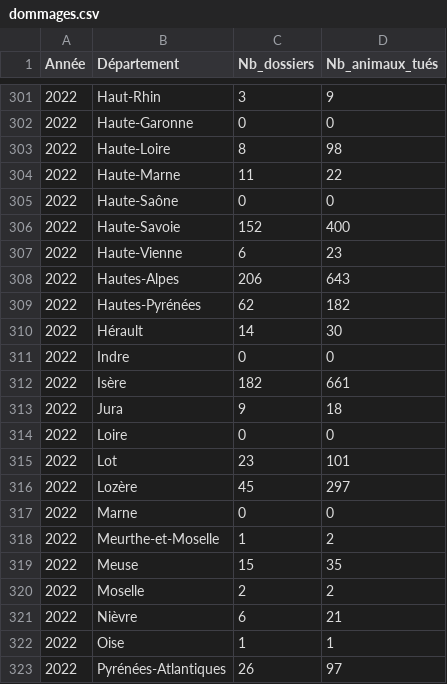
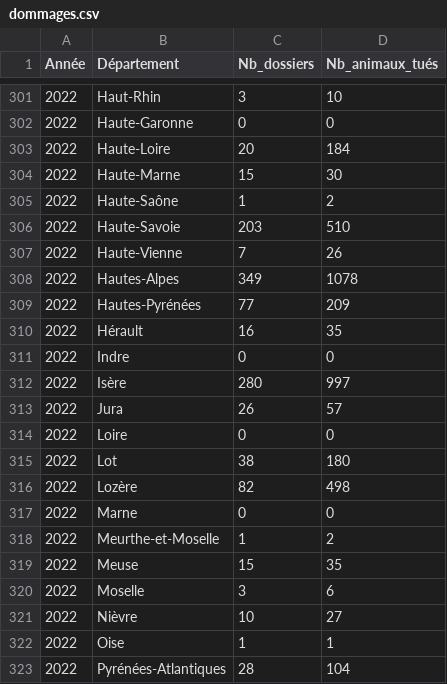
Before and after one commit to dthonon/pna_loup_suivi, a CSV file: data/dommages.csv, drawn as a sheet; only a part is shown, gaps mark what is left out; the diff covers the shown part only.

```diff
--- a/data/dommages.csv
+++ b/data/dommages.csv
@@ -301,17 +301,17 @@ Année;Département;Nb_dossiers;Nb_animaux_tués
-2022;Haut-Rhin;3;9
+2022;Haut-Rhin;3;10
 2022;Haute-Garonne;0;0
-2022;Haute-Loire;8;98
-2022;Haute-Marne;11;22
-2022;Haute-Saône;0;0
-2022;Haute-Savoie;152;400
-2022;Haute-Vienne;6;23
-2022;Hautes-Alpes;206;643
-2022;Hautes-Pyrénées;62;182
-2022;Hérault;14;30
+2022;Haute-Loire;20;184
+2022;Haute-Marne;15;30
+2022;Haute-Saône;1;2
+2022;Haute-Savoie;203;510
+2022;Haute-Vienne;7;26
+2022;Hautes-Alpes;349;1078
+2022;Hautes-Pyrénées;77;209
+2022;Hérault;16;35
 2022;Indre;0;0
-2022;Isère;182;661
-2022;Jura;9;18
+2022;Isère;280;997
+2022;Jura;26;57
 2022;Loire;0;0
-2022;Lot;23;101
-2022;Lozère;45;297
+2022;Lot;38;180
+2022;Lozère;82;498
 2022;Marne;0;0
@@ -319,5 +319,5 @@ Année;Département;Nb_dossiers;Nb_animaux_tués
 2022;Meuse;15;35
-2022;Moselle;2;2
-2022;Nièvre;6;21
+2022;Moselle;3;6
+2022;Nièvre;10;27
 2022;Oise;1;1
-2022;Pyrénées-Atlantiques;26;97
+2022;Pyrénées-Atlantiques;28;104
```
Also changed, not shown: 50 edited cells elsewhere in this file.
